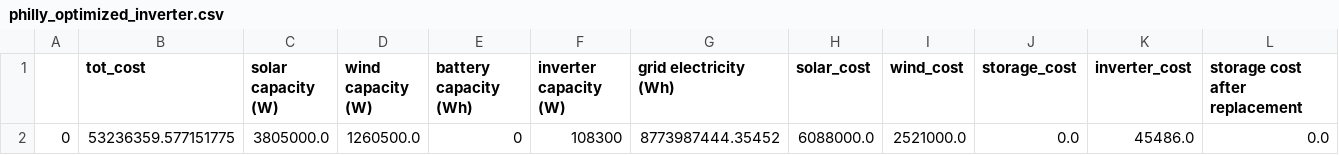
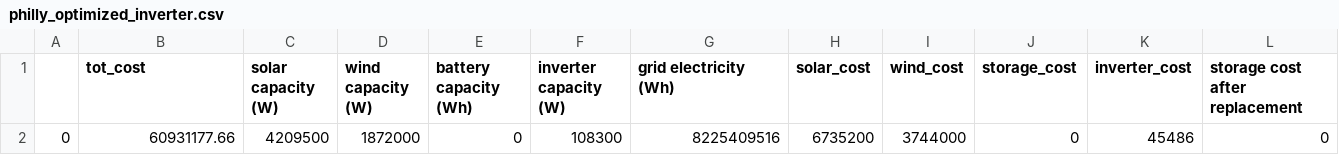
Before and after one commit to dpinney/wiires, a CSV file: philly_optimized_inverter.csv, drawn as a sheet; only a part is shown; removed rows and columns are numbered as before the commit, all else as after; rows hold the shown columns only; the diff names each change by its address in the sheet, - before the commit and + after, or states it on an @@ line.

```diff
--- a/philly_optimized_inverter.csv
+++ b/philly_optimized_inverter.csv
-row 2: 0 | 53236359.577151775 | 3805000.0 | 1260500.0 | 0 | 108300 | 8773987444.35452 | 6088000.0 | 2521000.0 | 0.0 | 45486.0 | 0.0
+row 2: 0 | 60931177.66 | 4209500 | 1872000 | 0 | 108300 | 8225409516 | 6735200 | 3744000 | 0 | 45486 | 0
```
Also changed, not shown: 1 other file.
